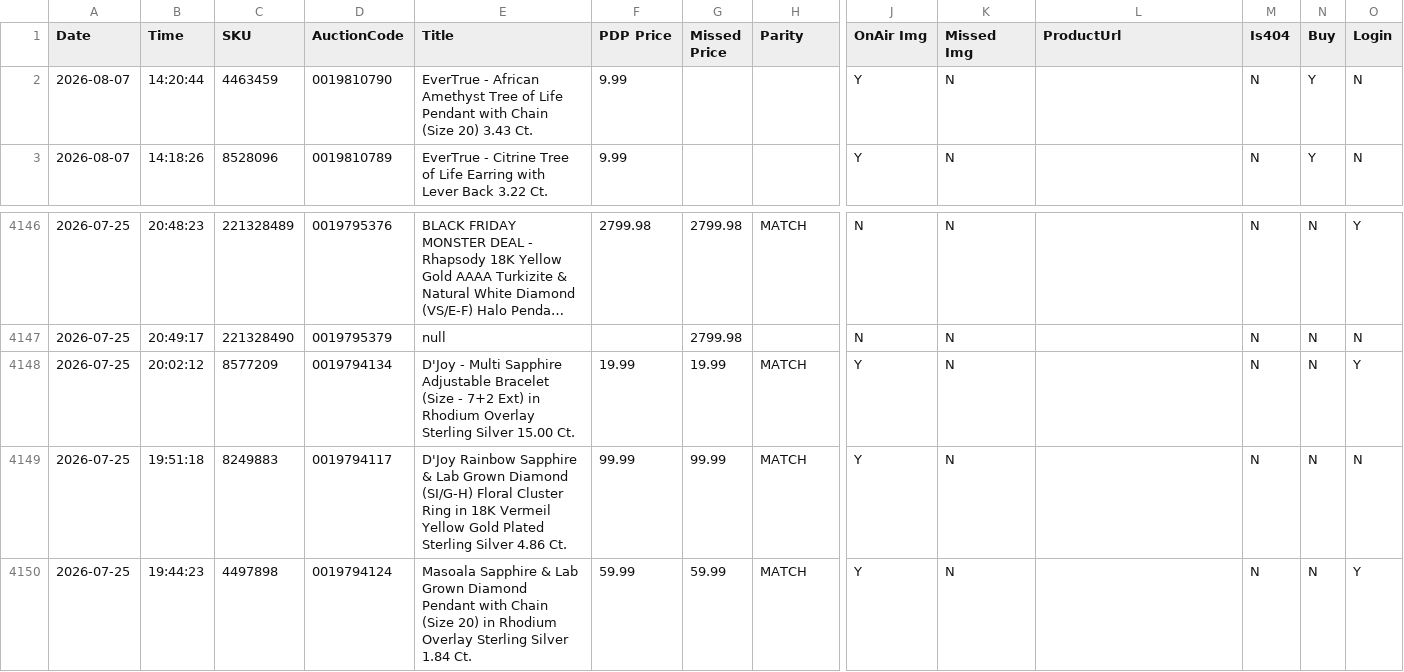
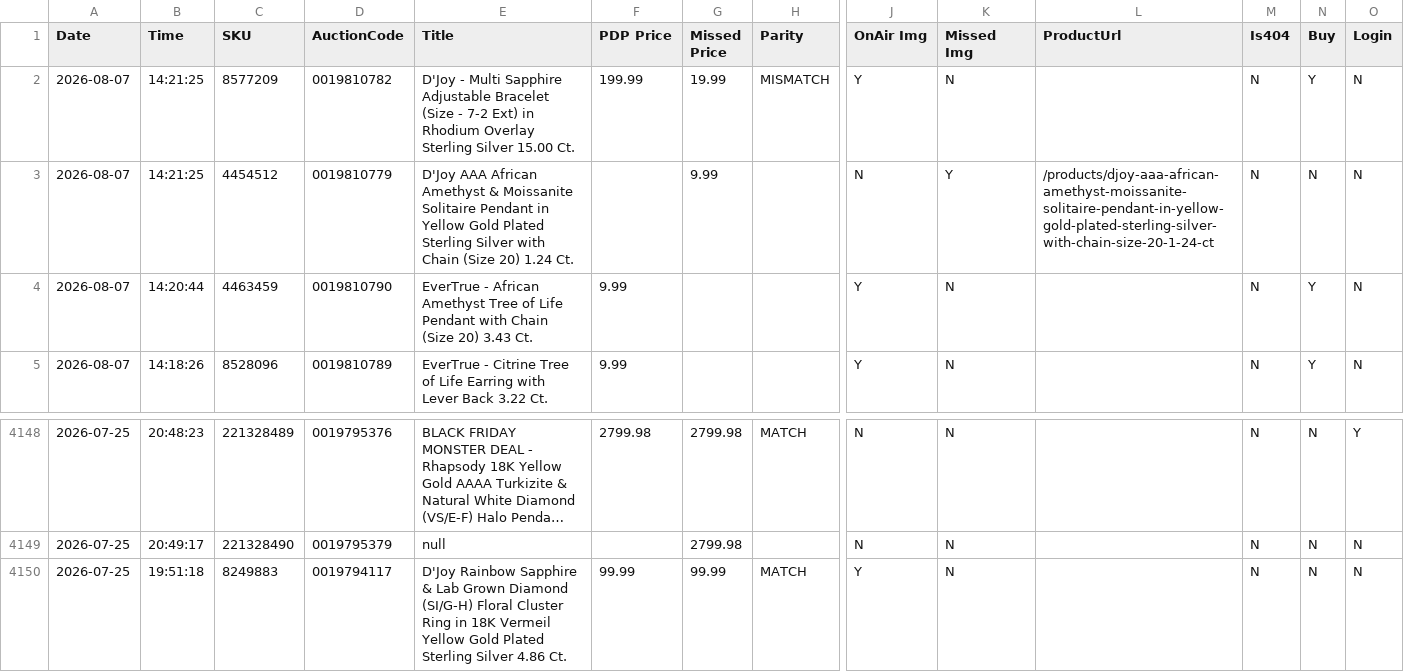
Before and after one commit to sanjanagandhi-vgl/live-tv-tracker, a CSV file: data/tjc_report.csv, drawn as a sheet; only a part is shown, gaps mark what is left out; the shorter side is filled out with more unchanged rows; long unchanged cells end in …; removed rows and columns are numbered as before the commit, all else as after; rows hold the shown columns only; the diff names each change by its address in the sheet, - before the commit and + after, or states it on an @@ line.

```diff
--- a/data/tjc_report.csv
+++ b/data/tjc_report.csv
+row 2: 2026-08-07 | 14:21:25 | 8577209 | 0019810782 | D'Joy - Multi Sapphire Adjustable Bracelet (Size - 7-2 Ext) in Rhodium Overlay Sterling Silver 15.00 Ct. | 199.99 | 19.99 | MISMATCH | Y | N |  | N | Y | N
+row 3: 2026-08-07 | 14:21:25 | 4454512 | 0019810779 | D'Joy AAA African Amethyst & Moissanite Solitaire Pendant in Yellow Gold Plated Sterling Silver with Chain (Size 20) 1.24 Ct. |  | 9.99 |  | N | Y | /products/djoy-aaa-african-amethyst-moissanite-solitaire-pendant-in-yellow-gold-plated-sterling-silver-with-chain-size-20-1-24-ct | N | N | N
-row 4148: 2026-07-25 | 20:02:12 | 8577209 | 0019794134 | D'Joy - Multi Sapphire Adjustable Bracelet (Size - 7+2 Ext) in Rhodium Overlay Sterling Silver 15.00 Ct. | 19.99 | 19.99 | MATCH | Y | N |  | N | N | Y
```
Also changed, not shown: 1 other file.
